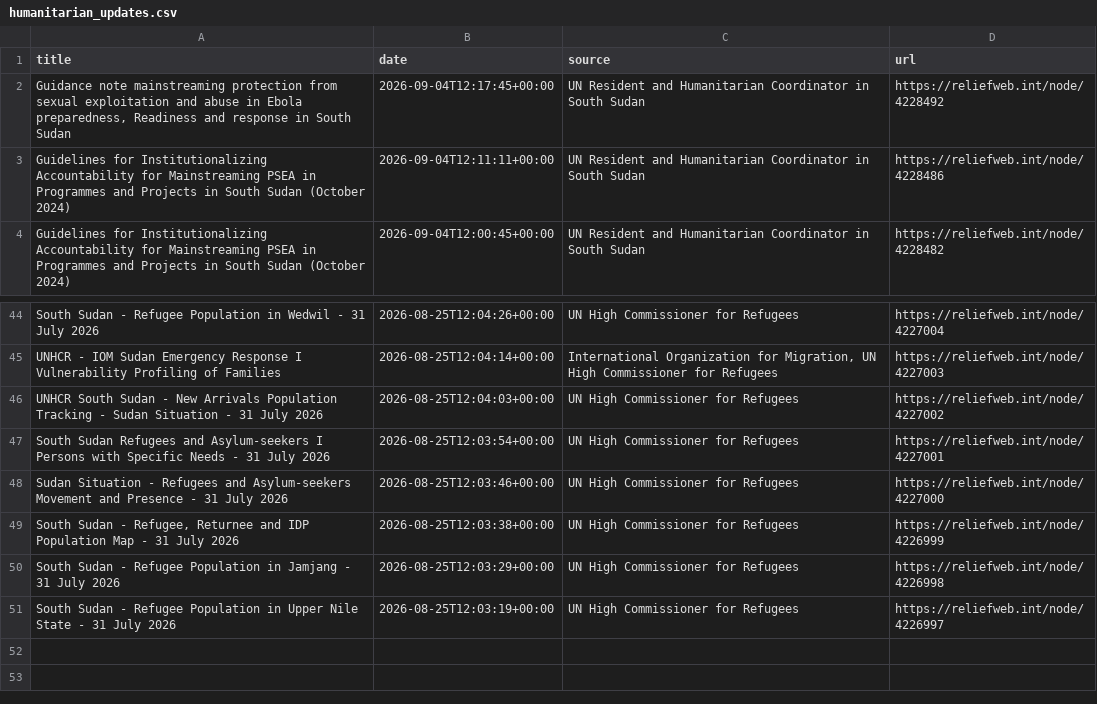
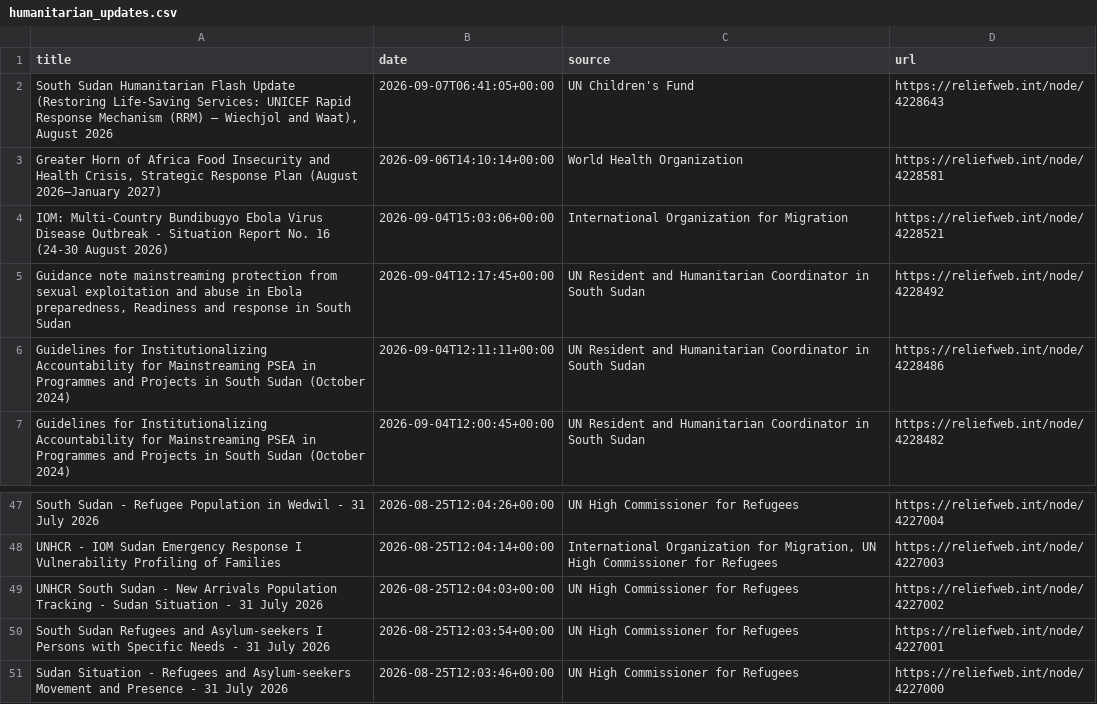
Before and after one commit to jayasekhon/South-Sudan-Dashboard, a CSV file: data/humanitarian_updates.csv, drawn as a sheet; only a part is shown, gaps mark what is left out.

```diff
--- a/data/humanitarian_updates.csv
+++ b/data/humanitarian_updates.csv
@@ -1,2 +1,5 @@
 title,date,source,url
+"South Sudan Humanitarian Flash Update (Restoring Life-Saving Services: UNICEF Rapid Response Mechanism (RRM) – Wiechjol and Waat), August 2026",2026-09-07T06:41:05+00:00,UN Children's Fund,https://reliefweb.int/node/4228643
+"Greater Horn of Africa Food Insecurity and Health Crisis, Strategic Response Plan (August 2026–January 2027)",2026-09-06T14:10:14+00:00,World Health Organization,https://reliefweb.int/node/4228581
+IOM: Multi-Country Bundibugyo Ebola Virus Disease Outbreak - Situation Report No. 16 (24-30 August 2026),2026-09-04T15:03:06+00:00,International Organization for Migration,https://reliefweb.int/node/4228521
 "Guidance note mainstreaming protection from sexual exploitation and abuse in Ebola preparedness, Readiness and response in South Sudan",2026-09-04T12:17:45+00:00,UN Resident and Humanitarian Coordinator in South Sudan,https://reliefweb.int/node/4228492
@@ -48,4 +51 @@ South Sudan Refugees and Asylum-seekers I Persons with Specific Needs - 31 July
 Sudan Situation - Refugees and Asylum-seekers Movement and Presence - 31 July 2026,2026-08-25T12:03:46+00:00,UN High Commissioner for Refugees,https://reliefweb.int/node/4227000
-"South Sudan - Refugee, Returnee and IDP Population Map - 31 July 2026",2026-08-25T12:03:38+00:00,UN High Commissioner for Refugees,https://reliefweb.int/node/4226999
-South Sudan - Refugee Population in Jamjang - 31 July 2026,2026-08-25T12:03:29+00:00,UN High Commissioner for Refugees,https://reliefweb.int/node/4226998
-South Sudan - Refugee Population in Upper Nile State - 31 July 2026,2026-08-25T12:03:19+00:00,UN High Commissioner for Refugees,https://reliefweb.int/node/4226997
```
Also changed, not shown: data/appeals.csv, data/emergencies.csv, 4 other files.
